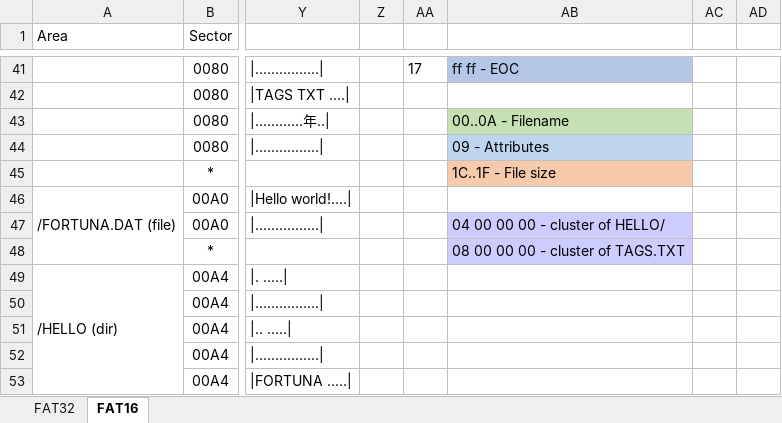
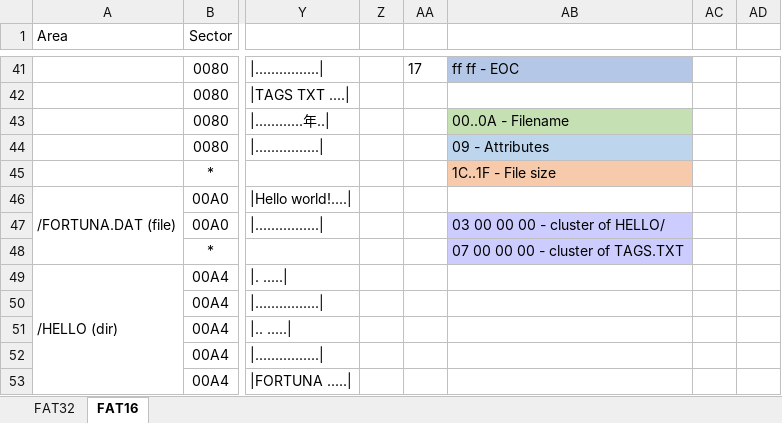
Before and after one commit to fortuna-computers/fortuna-fat, an Excel workbook: sample/image.xlsx, sheet FAT16, drawn as a sheet; only a part is shown, gaps mark what is left out; values as stored, in another font and other column widths than the file's, no borders; the diff names each change by its address in the sheet, - before the commit and + after, or states it on an @@ line.

```diff
--- a/sample/image.xlsx (sheet FAT16)
+++ b/sample/image.xlsx (sheet FAT16)
-AB47: 04 00 00 00 - cluster of HELLO/
+AB47: 03 00 00 00 - cluster of HELLO/
-AB48: 08 00 00 00 - cluster of TAGS.TXT
+AB48: 07 00 00 00 - cluster of TAGS.TXT
```
